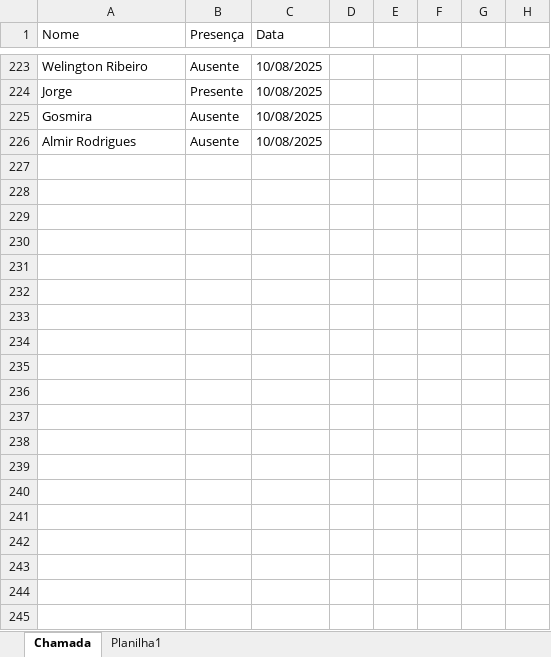
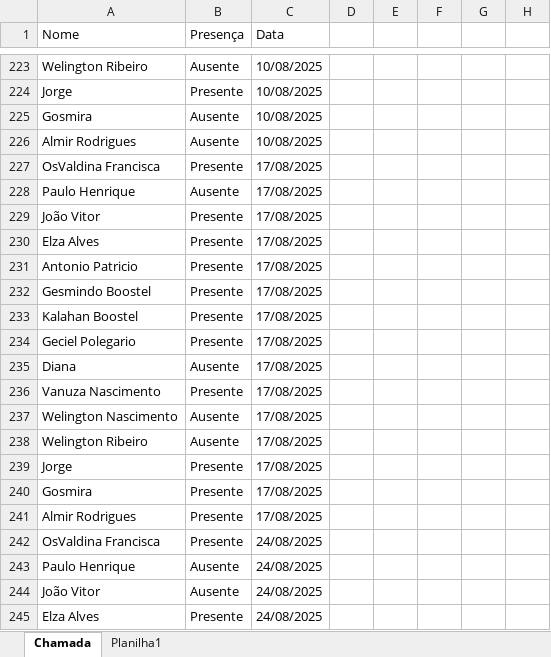
Before and after one commit to PHALVES252/Chamada-Dominical, an Excel workbook: chamada.xlsx, sheet Chamada, drawn as a sheet; only a part is shown, gaps mark what is left out; values as stored, in another font and other column widths than the file's, no borders; the diff covers the shown part only; the diff names each change by its address in the sheet, - before the commit and + after, or states it on an @@ line.

Commit message:
Chamada do dia 24/08/2025

```diff
--- a/chamada.xlsx (sheet Chamada)
+++ b/chamada.xlsx (sheet Chamada)
+row 227: OsValdina Francisca | Presente | 17/08/2025
+row 228: Paulo Henrique | Ausente | 17/08/2025
+row 229: João Vitor | Presente | 17/08/2025
+row 230: Elza Alves | Presente | 17/08/2025
+row 231: Antonio Patricio | Presente | 17/08/2025
+row 232: Gesmindo Boostel | Presente | 17/08/2025
+row 233: Kalahan Boostel | Presente | 17/08/2025
+row 234: Geciel Polegario | Presente | 17/08/2025
+row 235: Diana | Ausente | 17/08/2025
+row 236: Vanuza Nascimento | Presente | 17/08/2025
+row 237: Welington Nascimento | Ausente | 17/08/2025
+row 238: Welington Ribeiro | Ausente | 17/08/2025
+row 239: Jorge | Presente | 17/08/2025
+row 240: Gosmira | Presente | 17/08/2025
+row 241: Almir Rodrigues | Presente | 17/08/2025
+row 242: OsValdina Francisca | Presente | 24/08/2025
+row 243: Paulo Henrique | Ausente | 24/08/2025
+row 244: João Vitor | Ausente | 24/08/2025
+row 245: Elza Alves | Presente | 24/08/2025
```
Also changed, not shown: 11 added rows elsewhere in this sheet, registro_visitas.xlsx.
